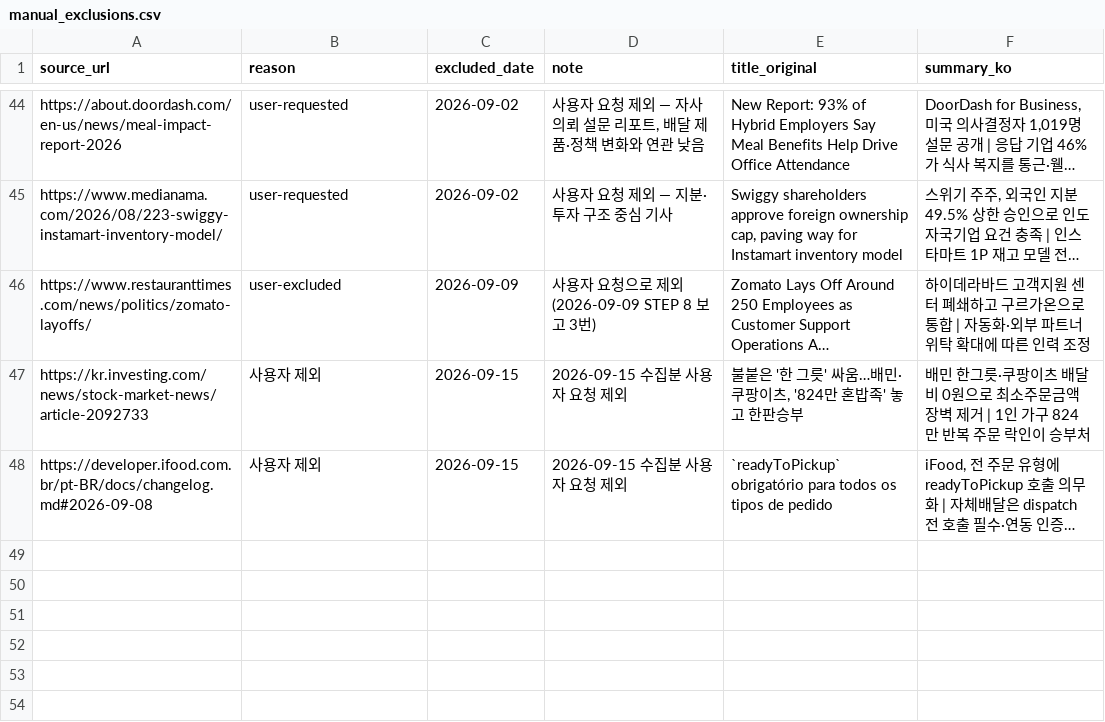
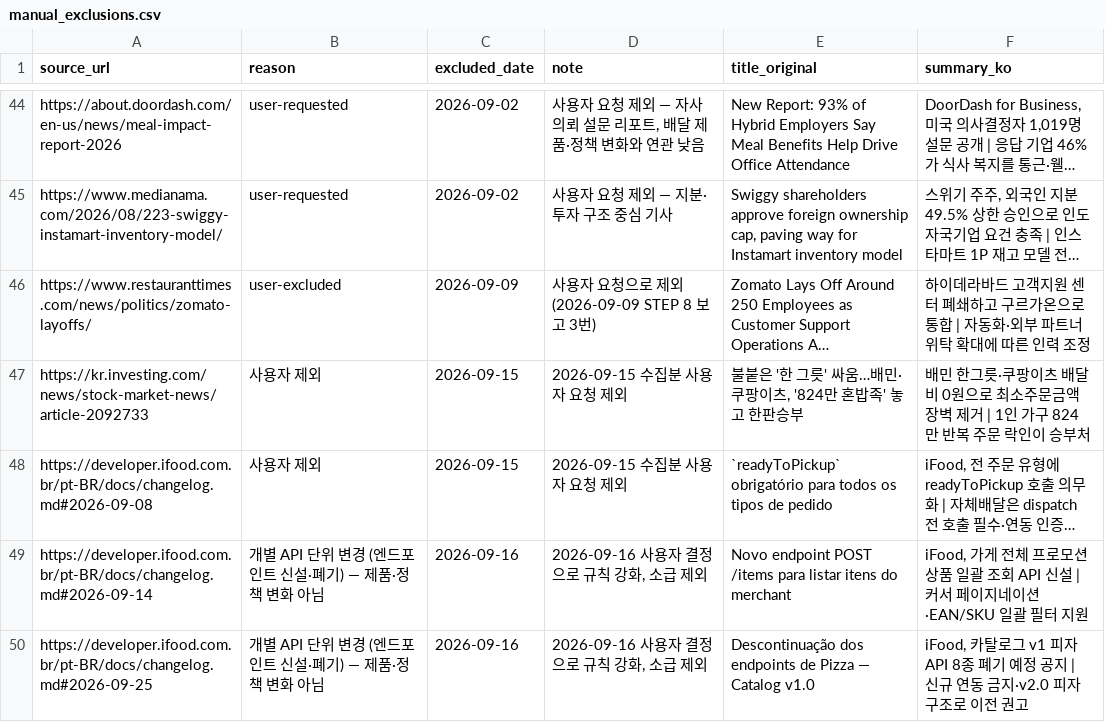
Before and after one commit to mafleur/baemin-product-insight-news-scraping, a CSV file: manual_exclusions.csv, drawn as a sheet; only a part is shown, gaps mark what is left out; long unchanged cells end in …; the diff names each change by its address in the sheet, - before the commit and + after, or states it on an @@ line.

```diff
--- a/manual_exclusions.csv
+++ b/manual_exclusions.csv
+row 49: https://developer.ifood.com.br/pt-BR/docs/changelog.md#2026-09-14 | 개별 API 단위 변경 (엔드포인트 신설·폐기) — 제품·정책 변화 아님 | 2026-09-16 | 2026-09-16 사용자 결정으로 규칙 강화, 소급 제외 | Novo endpoint POST /items para listar itens do merchant | iFood, 가게 전체 프로모션 상품 일괄 조회 API 신설 | 커서 페이지네이션·EAN/SKU 일괄 필터 지원
+row 50: https://developer.ifood.com.br/pt-BR/docs/changelog.md#2026-09-25 | 개별 API 단위 변경 (엔드포인트 신설·폐기) — 제품·정책 변화 아님 | 2026-09-16 | 2026-09-16 사용자 결정으로 규칙 강화, 소급 제외 | Descontinuação dos endpoints de Pizza — Catalog v1.0 | iFood, 카탈로그 v1 피자 API 8종 폐기 예정 공지 | 신규 연동 금지·v2.0 피자 구조로 이전 권고
```
Also changed, not shown: food_news_db.csv, 1 other file.
